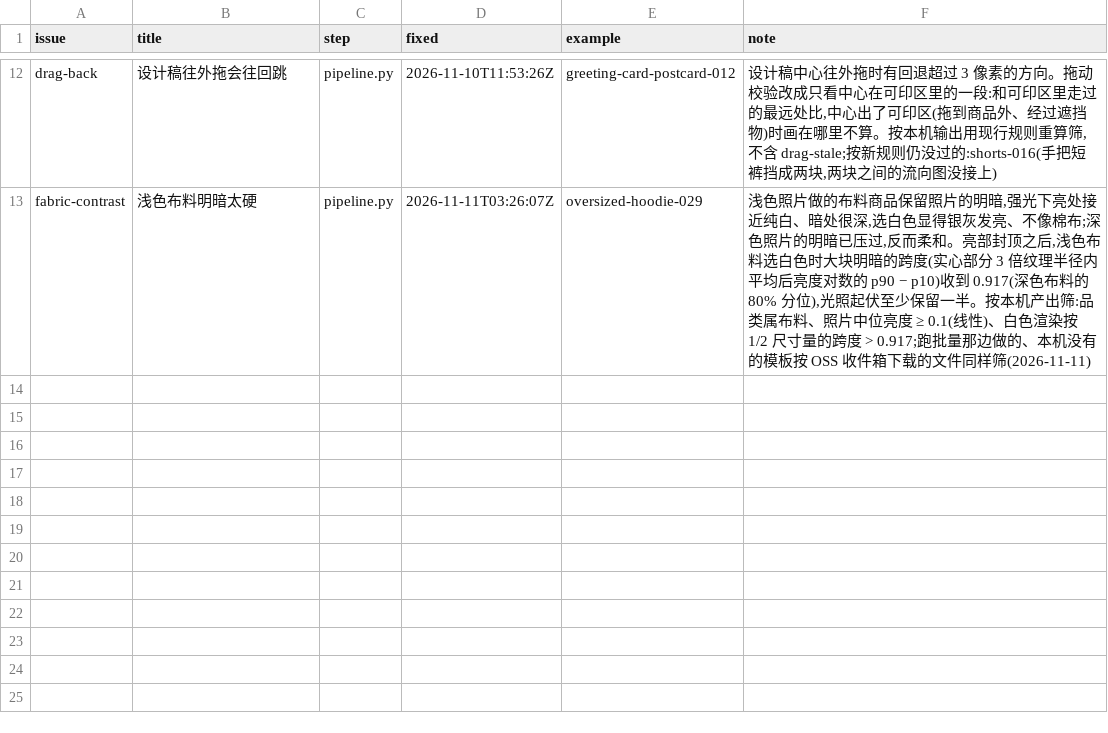
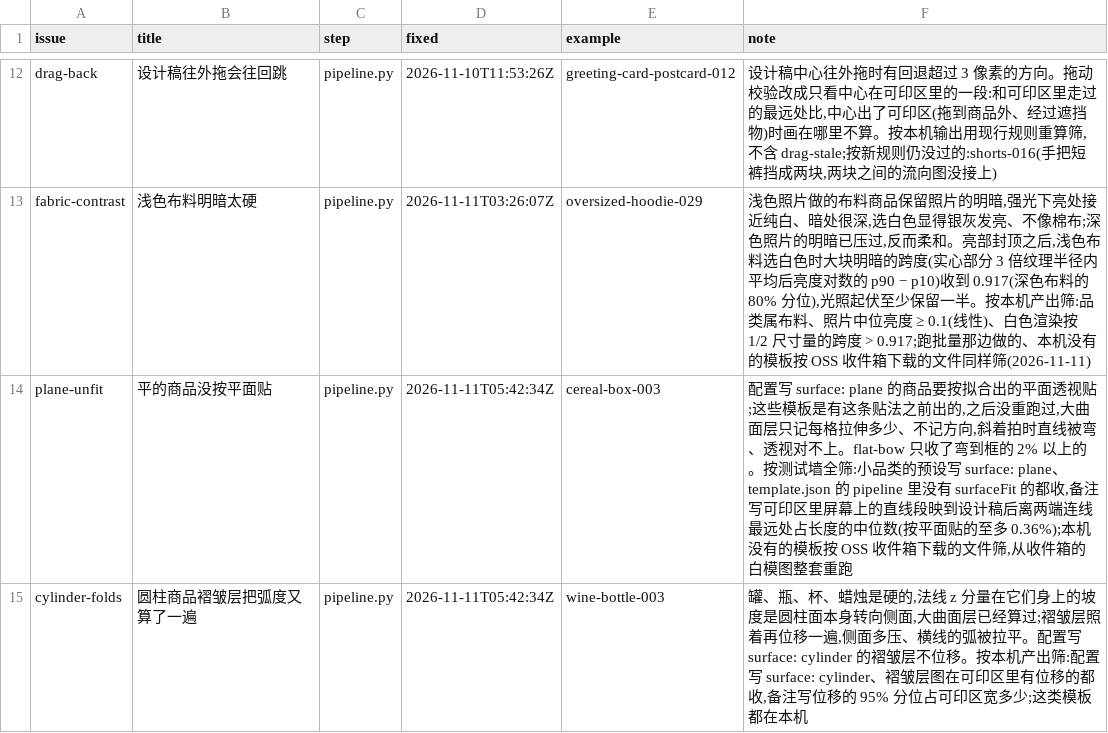
Before and after one commit to uzzor713/mockup-template-pipeline, a CSV file: fixes/issues.csv, drawn as a sheet; only a part is shown, gaps mark what is left out.

```diff
--- a/fixes/issues.csv
+++ b/fixes/issues.csv
@@ -13 +13,3 @@ drag-back,设计稿往外拖会往回跳,pipeline.py,2026-11-10T11:53:26Z,greeti
 fabric-contrast,浅色布料明暗太硬,pipeline.py,2026-11-11T03:26:07Z,oversized-hoodie-029,"浅色照片做的布料商品保留照片的明暗,强光下亮处接近纯白、暗处很深,选白色显得银灰发亮、不像棉布;深色照片的明暗已压过,反而柔和。亮部封顶之后,浅色布料选白色时大块明暗的跨度(实心部分 3 倍纹理半径内平均后亮度对数的 p90 − p10)收到 0.917(深色布料的 80% 分位),光照起伏至少保留一半。按本机产出筛:品类属布料、照片中位亮度 ≥ 0.1(线性)、白色渲染按 1/2 尺寸量的跨度 > 0.917;跑批量那边做的、本机没有的模板按 OSS 收件箱下载的文件同样筛(2026-11-11)"
+plane-unfit,平的商品没按平面贴,pipeline.py,2026-11-11T05:42:34Z,cereal-box-003,"配置写 surface: plane 的商品要按拟合出的平面透视贴;这些模板是有这条贴法之前出的,之后没重跑过,大曲面层只记每格拉伸多少、不记方向,斜着拍时直线被弯、透视对不上。flat-bow 只收了弯到框的 2% 以上的。按测试墙全筛:小品类的预设写 surface: plane、template.json 的 pipeline 里没有 surfaceFit 的都收,备注写可印区里屏幕上的直线段映到设计稿后离两端连线最远处占长度的中位数(按平面贴的至多 0.36%);本机没有的模板按 OSS 收件箱下载的文件筛,从收件箱的白模图整套重跑"
+cylinder-folds,圆柱商品褶皱层把弧度又算了一遍,pipeline.py,2026-11-11T05:42:34Z,wine-bottle-003,"罐、瓶、杯、蜡烛是硬的,法线 z 分量在它们身上的坡度是圆柱面本身转向侧面,大曲面层已经算过;褶皱层照着再位移一遍,侧面多压、横线的弧被拉平。配置写 surface: cylinder 的褶皱层不位移。按本机产出筛:配置写 surface: cylinder、褶皱层图在可印区里有位移的都收,备注写位移的 95% 分位占可印区宽多少;这类模板都在本机"
```
Also changed, not shown: 9 other files.
